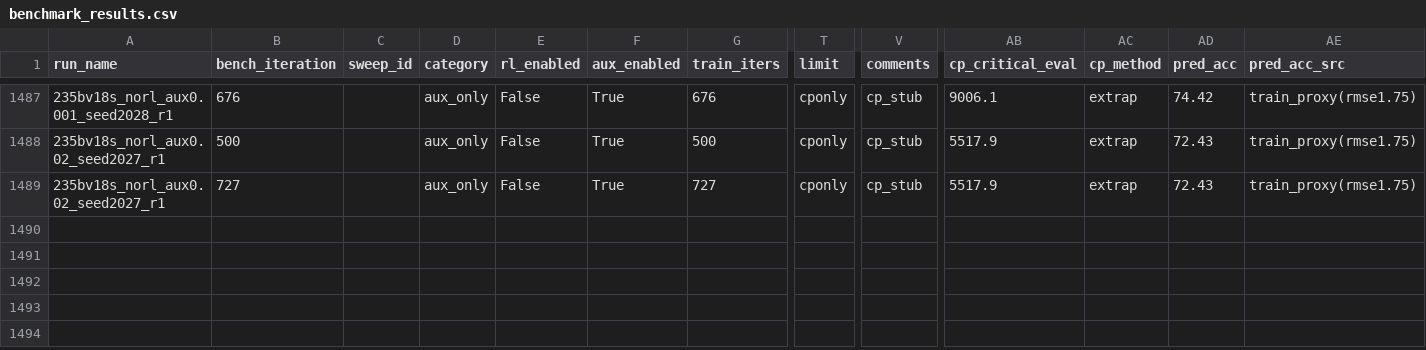
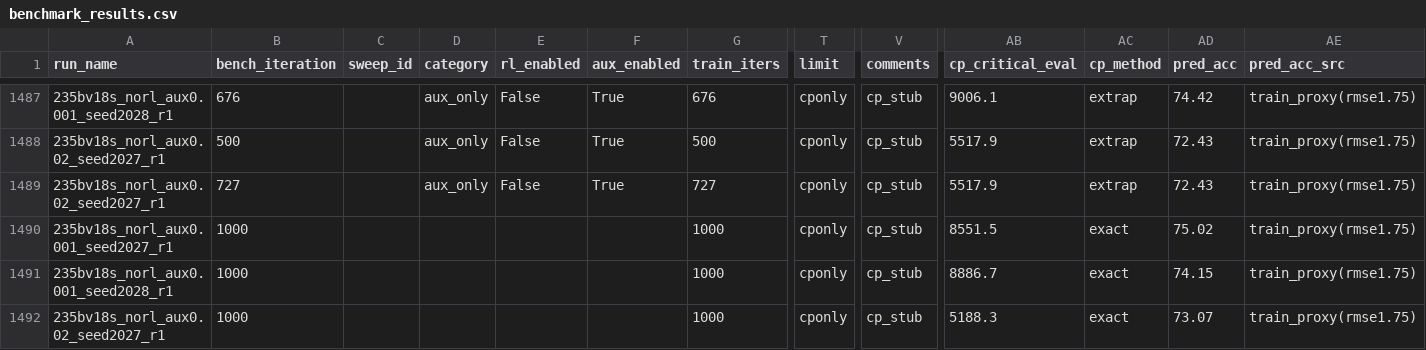
Before and after one commit to jondebug/Pai-Megatron-Patch, a CSV file: examples/qwen3/benchmarks/benchmark_results.csv, drawn as a sheet; only a part is shown, gaps mark what is left out; rows hold the shown columns only; the diff names each change by its address in the sheet, - before the commit and + after, or states it on an @@ line.

Commit message:
auto: refresh benchmark_results.csv 2026-07-09T09:18:27Z

```diff
--- a/examples/qwen3/benchmarks/benchmark_results.csv
+++ b/examples/qwen3/benchmarks/benchmark_results.csv
+row 1490: 235bv18s_norl_aux0.001_seed2027_r1 | 1000 |  |  |  |  | 1000 | cponly | cp_stub | 8551.5 | exact | 75.02 | train_proxy(rmse1.75)
+row 1491: 235bv18s_norl_aux0.001_seed2028_r1 | 1000 |  |  |  |  | 1000 | cponly | cp_stub | 8886.7 | exact | 74.15 | train_proxy(rmse1.75)
+row 1492: 235bv18s_norl_aux0.02_seed2027_r1 | 1000 |  |  |  |  | 1000 | cponly | cp_stub | 5188.3 | exact | 73.07 | train_proxy(rmse1.75)
```
